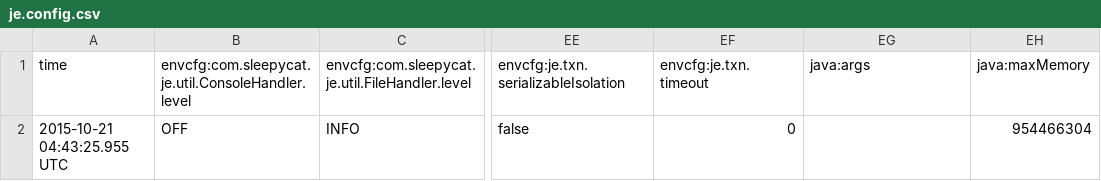
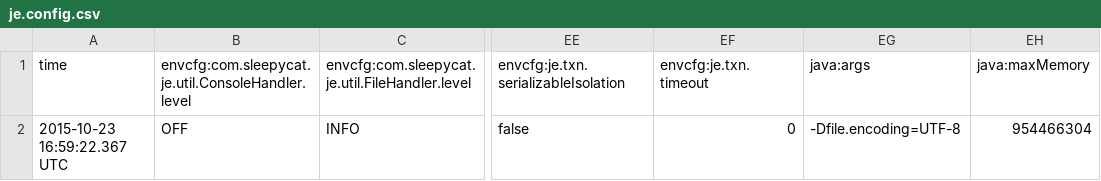
Before and after one commit to mishra14/Grumper-SearchEngine, a CSV file: db/je.config.csv, drawn as a sheet; only a part is shown, gaps mark what is left out; the diff names each change by its address in the sheet, - before the commit and + after, or states it on an @@ line.

```diff
--- a/db/je.config.csv
+++ b/db/je.config.csv
-A2 (time): 2015-10-21 04:43:25.955 UTC
+A2 (time): 2015-10-23 16:59:22.367 UTC
-EG2 (java:args): (empty)
+EG2 (java:args): -Dfile.encoding=UTF-8
```
Also changed, not shown: db/je.stat.csv, 10 other files.
